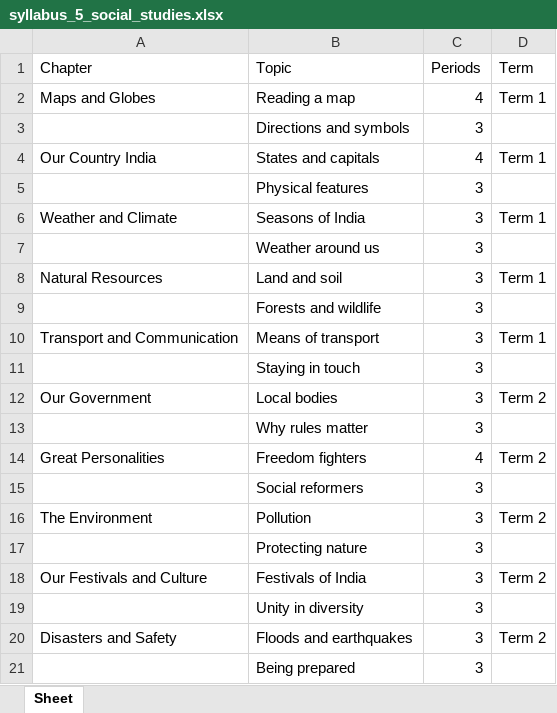
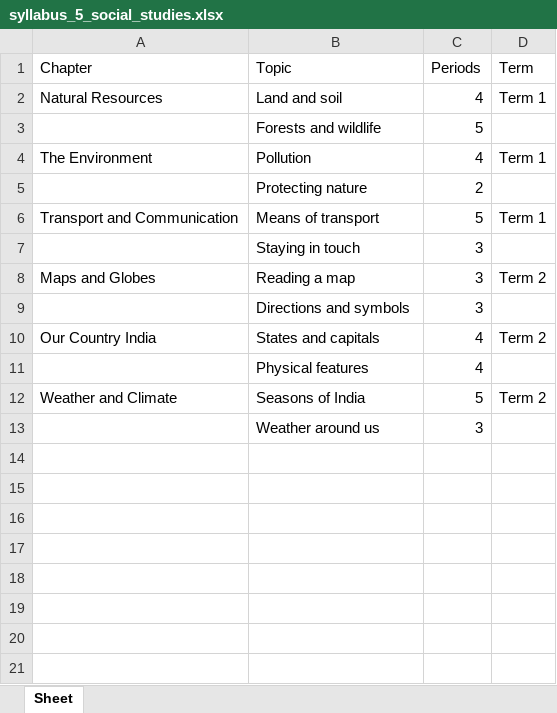
Before and after one commit to Rakeshkoyya/trackbit_school, an Excel workbook: test_doc/new_org/syllabus_5_social_studies.xlsx, sheet Sheet, drawn as a sheet; values as stored, in another font and other column widths than the file's, no borders; removed rows and columns are numbered as before the commit, all else as after; the diff names each change by its address in the sheet, - before the commit and + after, or states it on an @@ line.

```diff
--- a/test_doc/new_org/syllabus_5_social_studies.xlsx (sheet Sheet)
+++ b/test_doc/new_org/syllabus_5_social_studies.xlsx (sheet Sheet)
+row 2: Natural Resources | Land and soil | 4 | Term 1
+row 3:  | Forests and wildlife | 5
+row 4: The Environment | Pollution | 4 | Term 1
+row 5:  | Protecting nature | 2
+row 6: Transport and Communication | Means of transport | 5 | Term 1
@@ row 11 moved to row 7: Staying in touch @@
-C8 (Periods): 4
+C8 (Periods): 3
-D8 (Term): Term 1
+D8 (Term): Term 2
-D10 (Term): Term 1
+D10 (Term): Term 2
-C11 (Periods): 3
+C11 (Periods): 4
-C12 (Periods): 3
+C12 (Periods): 5
-D12 (Term): Term 1
+D12 (Term): Term 2
-row 8: Natural Resources | Land and soil | 3 | Term 1
-row 9:  | Forests and wildlife | 3
-row 10: Transport and Communication | Means of transport | 3 | Term 1
-row 12: Our Government | Local bodies | 3 | Term 2
-row 13:  | Why rules matter | 3
-row 14: Great Personalities | Freedom fighters | 4 | Term 2
-row 15:  | Social reformers | 3
-row 16: The Environment | Pollution | 3 | Term 2
-row 17:  | Protecting nature | 3
-row 18: Our Festivals and Culture | Festivals of India | 3 | Term 2
-row 19:  | Unity in diversity | 3
-row 20: Disasters and Safety | Floods and earthquakes | 3 | Term 2
-row 21:  | Being prepared | 3
```
Also changed, not shown: test_doc/new_org/students_roster.xlsx, test_doc/new_org/syllabus_5_mathematics.xlsx, 49 other files.
